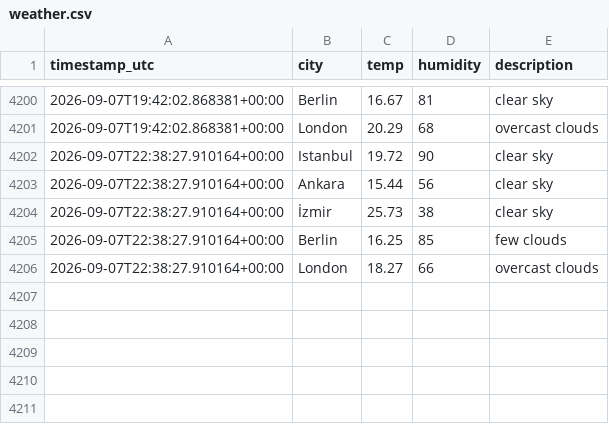
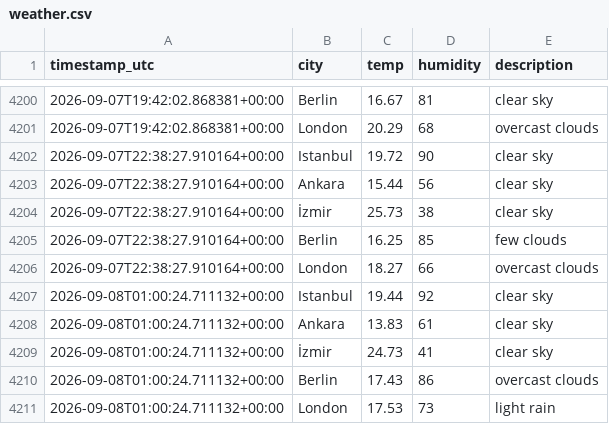
Before and after one commit to alihantangul/weather-etl, a CSV file: weather.csv, drawn as a sheet; only a part is shown, gaps mark what is left out; the diff names each change by its address in the sheet, - before the commit and + after, or states it on an @@ line.

```diff
--- a/weather.csv
+++ b/weather.csv
+row 4207: 2026-09-08T01:00:24.711132+00:00 | Istanbul | 19.44 | 92 | clear sky
+row 4208: 2026-09-08T01:00:24.711132+00:00 | Ankara | 13.83 | 61 | clear sky
+row 4209: 2026-09-08T01:00:24.711132+00:00 | İzmir | 24.73 | 41 | clear sky
+row 4210: 2026-09-08T01:00:24.711132+00:00 | Berlin | 17.43 | 86 | overcast clouds
+row 4211: 2026-09-08T01:00:24.711132+00:00 | London | 17.53 | 73 | light rain
```
